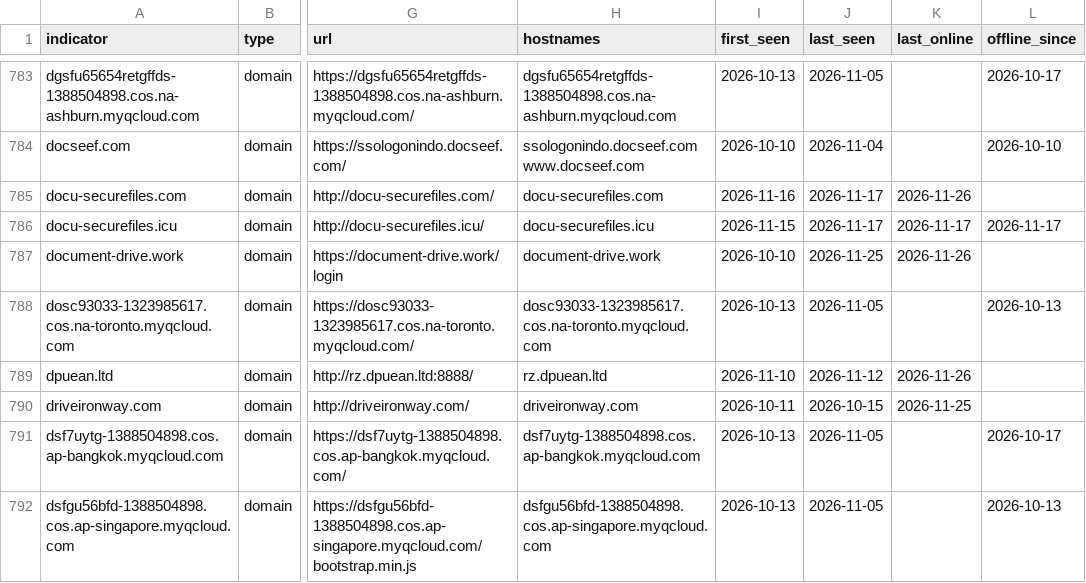
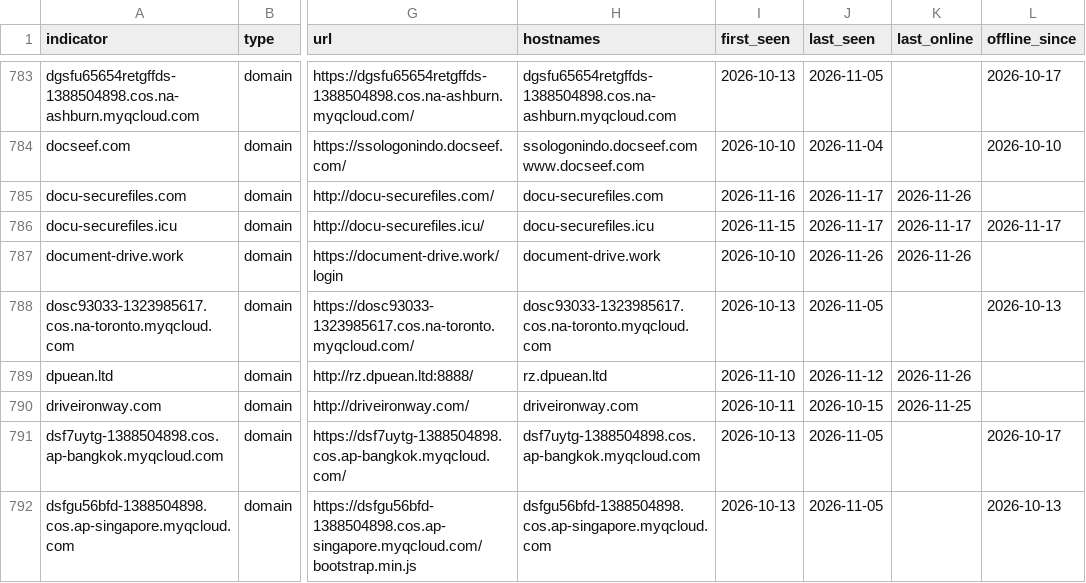
Before and after one commit to newtonpaul-hunting/Phish_Sight_IOCs, a CSV file: kit-backends/indicators.csv, drawn as a sheet; only a part is shown, gaps mark what is left out; the diff names each change by its address in the sheet, - before the commit and + after, or states it on an @@ line.

Commit message:
Update IOCs (12,275 indicators, 289 payloads)

```diff
--- a/kit-backends/indicators.csv
+++ b/kit-backends/indicators.csv
-J787 (last_seen): 2026-11-25
+J787 (last_seen): 2026-11-26
```
Also changed, not shown: credential-phishing/indicators.csv, device-code-phishing/indicators.csv, 20 other files.
